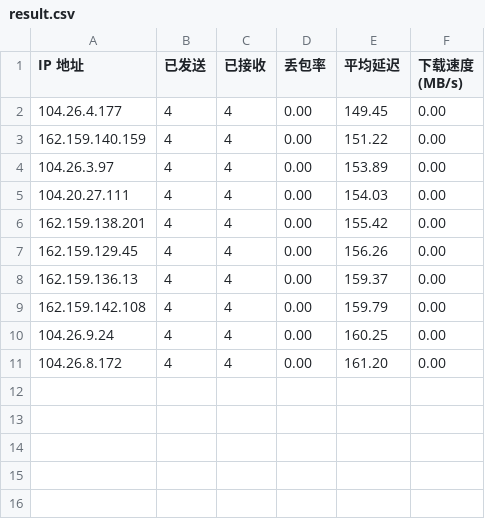
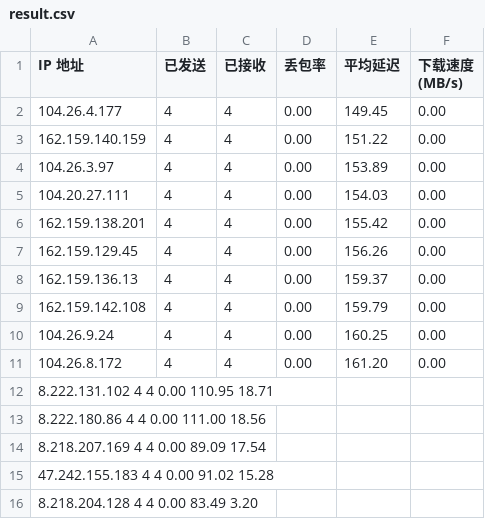
Before and after one commit to tangyuemo/yxip, a CSV file: result.csv, drawn as a sheet.

Commit message:
更新 result.csv

```diff
--- a/result.csv
+++ b/result.csv
@@ -11 +11,6 @@ IP 地址,已发送,已接收,丢包率,平均延迟,下载速度 (MB/s)
 104.26.8.172,4,4,0.00,161.20,0.00
+8.222.131.102     4       4       0.00    110.95    18.71
+8.222.180.86      4       4       0.00    111.00    18.56
+8.218.207.169     4       4       0.00    89.09     17.54
+47.242.155.183    4       4       0.00    91.02     15.28
+8.218.204.128     4       4       0.00    83.49     3.20
```
